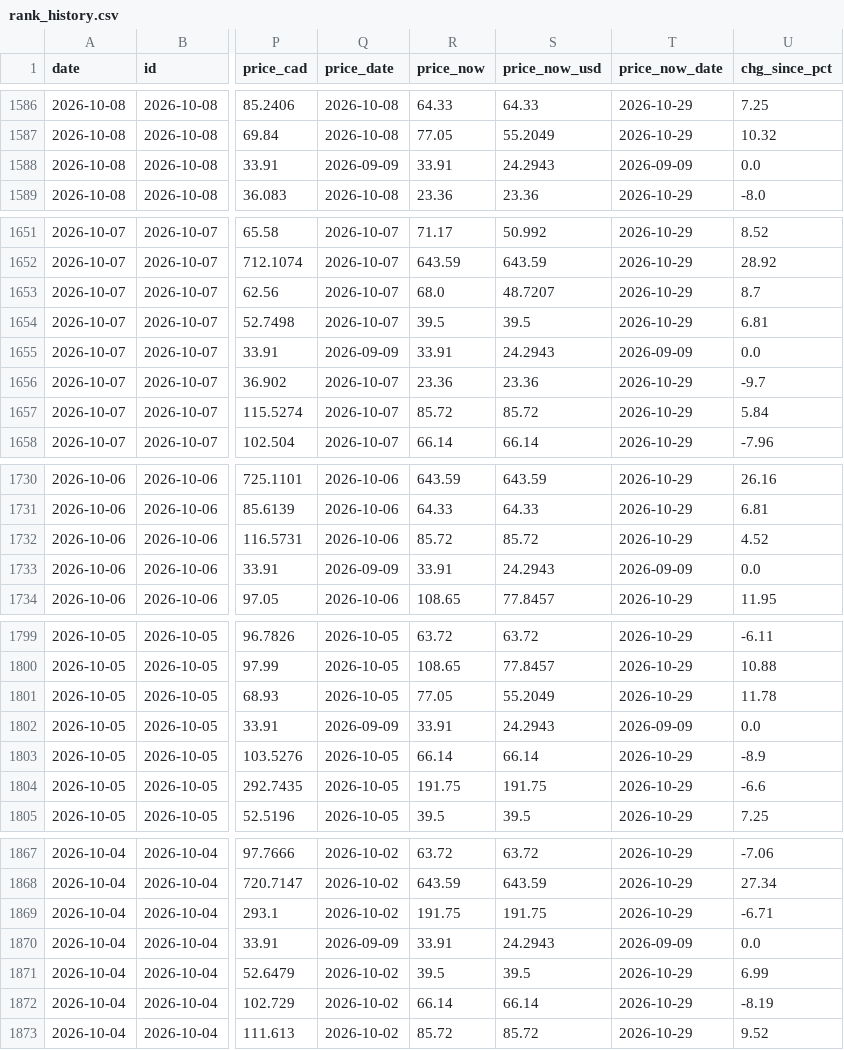
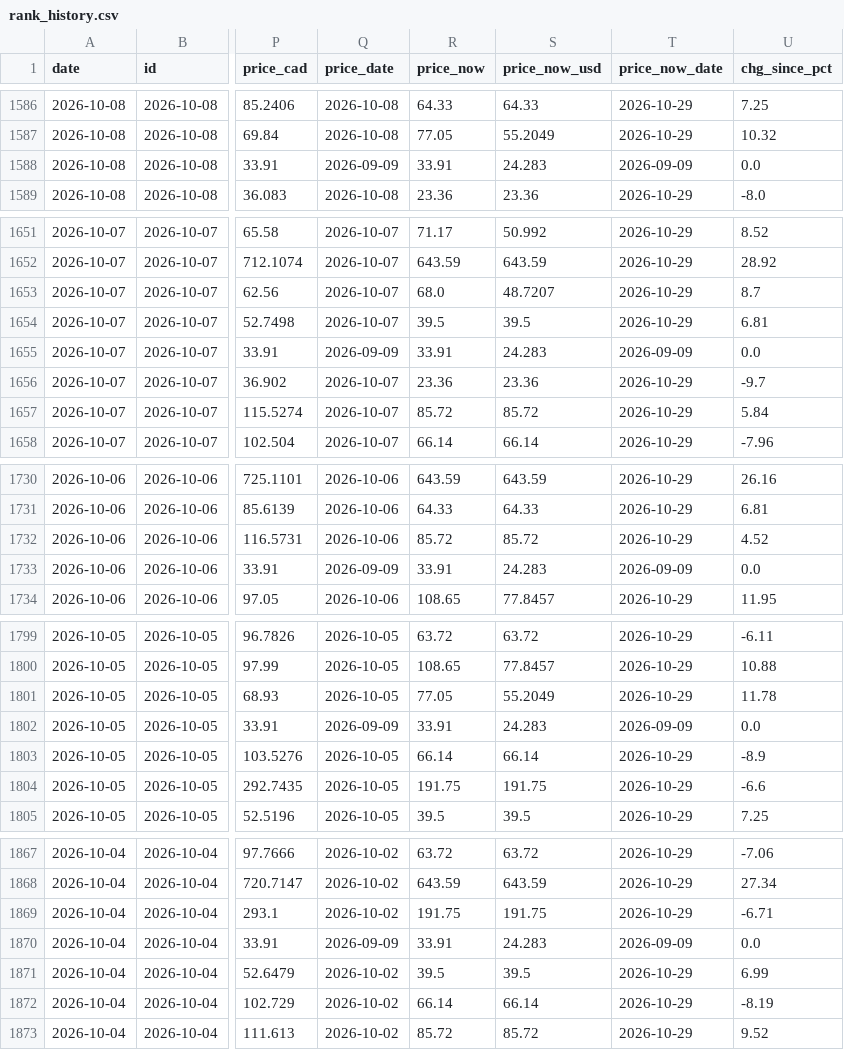
Before and after one commit to nikdep/market-dash-lkoa20, a CSV file: api/rank_history.csv, drawn as a sheet; only a part is shown, gaps mark what is left out; the diff covers the shown part only; the diff names each change by its address in the sheet, - before the commit and + after, or states it on an @@ line.

```diff
--- a/api/rank_history.csv
+++ b/api/rank_history.csv
-S1588 (price_now_usd): 24.2943
+S1588 (price_now_usd): 24.283
-S1655 (price_now_usd): 24.2943
+S1655 (price_now_usd): 24.283
-S1733 (price_now_usd): 24.2943
+S1733 (price_now_usd): 24.283
-S1802 (price_now_usd): 24.2943
+S1802 (price_now_usd): 24.283
-S1870 (price_now_usd): 24.2943
+S1870 (price_now_usd): 24.283
```
Also changed, not shown: 3 edited cells elsewhere in this file, api/candidates.csv, api/crypto.csv, 5 other files.
